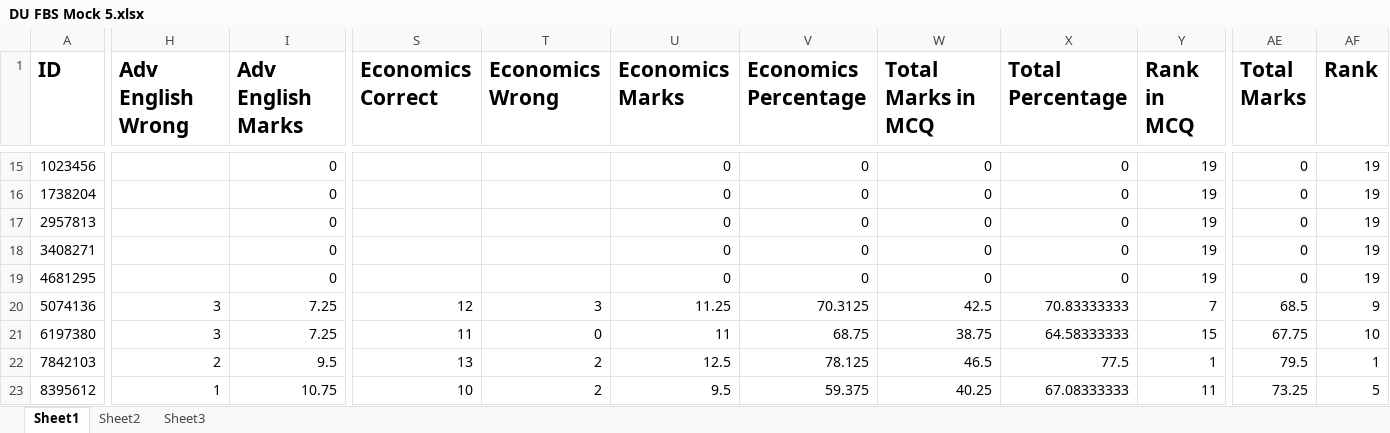
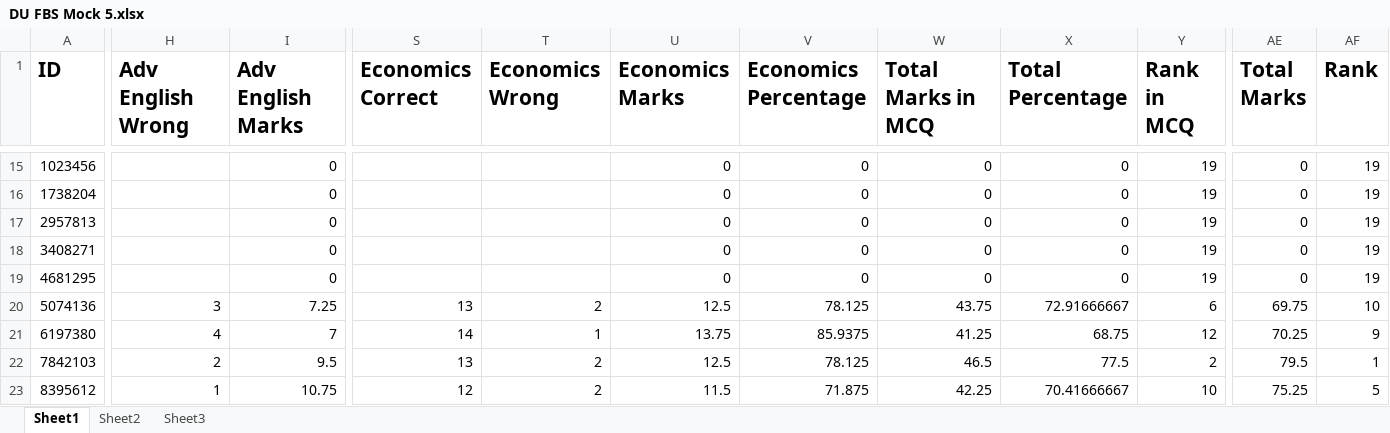
Before and after one commit to Ahnafahad/VH-Website, an Excel workbook: Results/DU FBS Mocks/DU FBS Mock 5.xlsx, sheet Sheet1, drawn as a sheet; only a part is shown, gaps mark what is left out; values as stored, in another font and other column widths than the file's, no borders; the diff covers the shown part only; the diff names each change by its address in the sheet, - before the commit and + after, or states it on an @@ line.

```diff
--- a/Results/DU FBS Mocks/DU FBS Mock 5.xlsx (sheet Sheet1)
+++ b/Results/DU FBS Mocks/DU FBS Mock 5.xlsx (sheet Sheet1)
-S20 (Economics Correct): 12
+S20 (Economics Correct): 13
-T20 (Economics Wrong): 3
+T20 (Economics Wrong): 2
-U20 (Economics Marks): 11.25
+U20 (Economics Marks): 12.5
-V20 (Economics Percentage): 70.3125
+V20 (Economics Percentage): 78.125
-W20 (Total Marks in MCQ): 42.5
+W20 (Total Marks in MCQ): 43.75
-X20 (Total Percentage): 70.83333333
+X20 (Total Percentage): 72.91666667
-Y20 (Rank in MCQ): 7
+Y20 (Rank in MCQ): 6
-AE20 (Total Marks): 68.5
+AE20 (Total Marks): 69.75
-AF20 (Rank): 9
+AF20 (Rank): 10
-H21 (Adv English Wrong): 3
+H21 (Adv English Wrong): 4
-I21 (Adv English Marks): 7.25
+I21 (Adv English Marks): 7
-S21 (Economics Correct): 11
+S21 (Economics Correct): 14
-T21 (Economics Wrong): 0
+T21 (Economics Wrong): 1
-U21 (Economics Marks): 11
+U21 (Economics Marks): 13.75
-V21 (Economics Percentage): 68.75
+V21 (Economics Percentage): 85.9375
-W21 (Total Marks in MCQ): 38.75
+W21 (Total Marks in MCQ): 41.25
-X21 (Total Percentage): 64.58333333
+X21 (Total Percentage): 68.75
-Y21 (Rank in MCQ): 15
+Y21 (Rank in MCQ): 12
-AE21 (Total Marks): 67.75
+AE21 (Total Marks): 70.25
-AF21 (Rank): 10
+AF21 (Rank): 9
-Y22 (Rank in MCQ): 1
+Y22 (Rank in MCQ): 2
-S23 (Economics Correct): 10
+S23 (Economics Correct): 12
-U23 (Economics Marks): 9.5
+U23 (Economics Marks): 11.5
-V23 (Economics Percentage): 59.375
+V23 (Economics Percentage): 71.875
-W23 (Total Marks in MCQ): 40.25
+W23 (Total Marks in MCQ): 42.25
-X23 (Total Percentage): 67.08333333
+X23 (Total Percentage): 70.41666667
-Y23 (Rank in MCQ): 11
+Y23 (Rank in MCQ): 10
-AE23 (Total Marks): 73.25
+AE23 (Total Marks): 75.25
```
Also changed, not shown: 118 edited cells elsewhere in this sheet, sheet Sheet2, sheet Sheet3, 7 other files.
